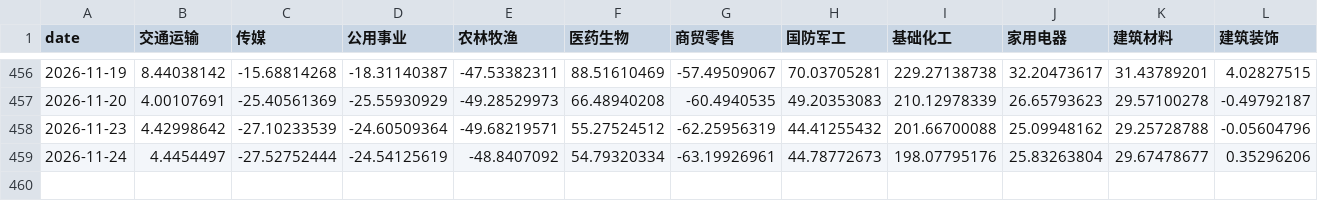
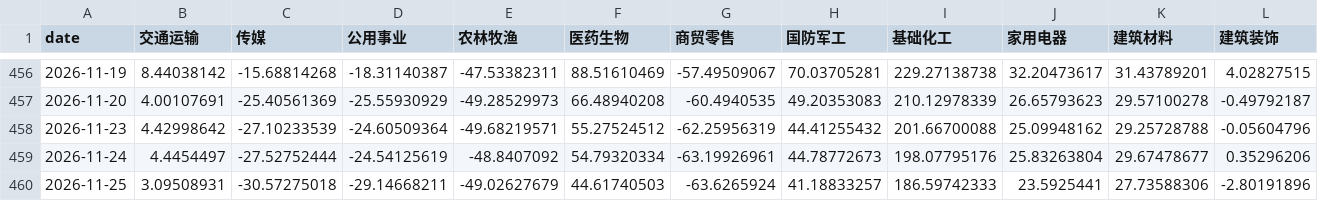
Before and after one commit to felixzhangyc-lgtm/ashare-dashboard, a CSV file: outputs/margin-industry-report-project/sw_l1_margin_netbuy_cumulative_since_2025.csv, drawn as a sheet; only a part is shown, gaps mark what is left out; rows hold the shown columns only; the diff names each change by its address in the sheet, - before the commit and + after, or states it on an @@ line.

```diff
--- a/outputs/margin-industry-report-project/sw_l1_margin_netbuy_cumulative_since_2025.csv
+++ b/outputs/margin-industry-report-project/sw_l1_margin_netbuy_cumulative_since_2025.csv
+row 460: 2026-11-25 | 3.09508931 | -30.57275018 | -29.14668211 | -49.02627679 | 44.61740503 | -63.6265924 | 41.18833257 | 186.59742333 | 23.5925441 | 27.73588306 | -2.80191896
```
Also changed, not shown: outputs/margin-drawdown-speed/margin_drawdown_speed.csv, outputs/margin-industry-report-project/sw_l1_margin_netbuy_latest_summary.csv, 7 other files.
